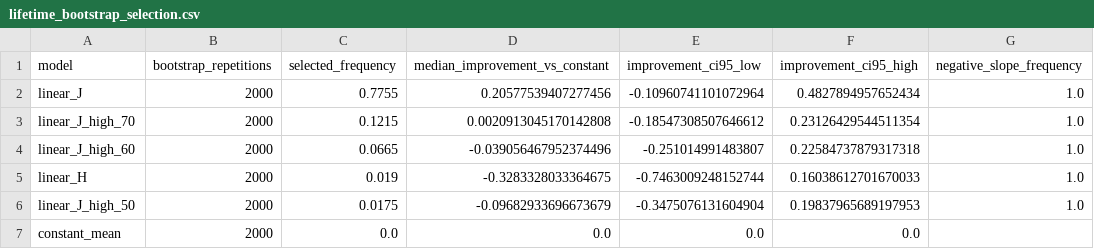
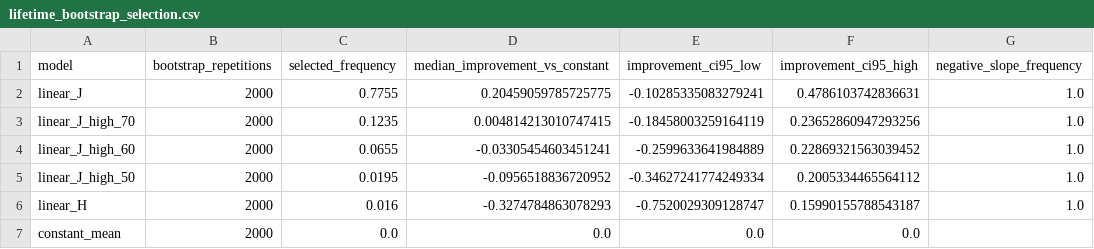
Before and after one commit to Aufpa33en/Celianbei-A, a CSV file: result/q2/03_formal_validation/lifetime_bootstrap_selection.csv, drawn as a sheet.

```diff
--- a/result/q2/03_formal_validation/lifetime_bootstrap_selection.csv
+++ b/result/q2/03_formal_validation/lifetime_bootstrap_selection.csv
@@ -1,7 +1,7 @@
 model,bootstrap_repetitions,selected_frequency,median_improvement_vs_constant,improvement_ci95_low,improvement_ci95_high,negative_slope_frequency
-linear_J,2000,0.7755,0.20577539407277456,-0.10960741101072964,0.4827894957652434,1.0
-linear_J_high_70,2000,0.1215,0.0020913045170142808,-0.18547308507646612,0.23126429544511354,1.0
-linear_J_high_60,2000,0.0665,-0.039056467952374496,-0.251014991483807,0.22584737879317318,1.0
-linear_H,2000,0.019,-0.3283328033364675,-0.7463009248152744,0.16038612701670033,1.0
-linear_J_high_50,2000,0.0175,-0.09682933696673679,-0.3475076131604904,0.19837965689197953,1.0
+linear_J,2000,0.7755,0.20459059785725775,-0.10285335083279241,0.4786103742836631,1.0
+linear_J_high_70,2000,0.1235,0.004814213010747415,-0.18458003259164119,0.23652860947293256,1.0
+linear_J_high_60,2000,0.0655,-0.03305454603451241,-0.2599633641984889,0.22869321563039452,1.0
+linear_J_high_50,2000,0.0195,-0.0956518836720952,-0.34627241774249334,0.2005334465564112,1.0
+linear_H,2000,0.016,-0.3274784863078293,-0.7520029309128747,0.15990155788543187,1.0
 constant_mean,2000,0.0,0.0,0.0,0.0,
```
Also changed, not shown: result/q2/03_formal_validation/lifetime_validation_metadata.csv, result/q2/result_manifest.csv, 15 other files.
